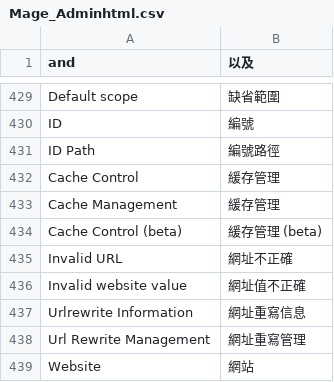
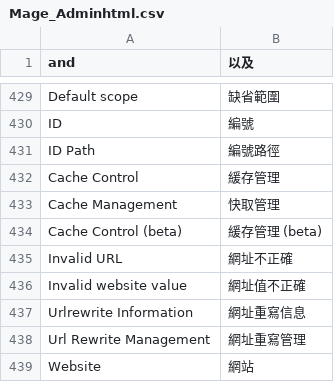
Before and after one commit to kiang/magento_zh_TW, a CSV file: app/locale/zh_TW/Mage_Adminhtml.csv, drawn as a sheet; only a part is shown, gaps mark what is left out; the diff names each change by its address in the sheet, - before the commit and + after, or states it on an @@ line.

```diff
--- a/app/locale/zh_TW/Mage_Adminhtml.csv
+++ b/app/locale/zh_TW/Mage_Adminhtml.csv
-B433 (以及): 緩存管理
+B433 (以及): 快取管理
```
Also changed, not shown: app/locale/zh_TW/Mage_Api.csv, app/locale/zh_TW/Mage_Catalog.csv, 17 other files.
